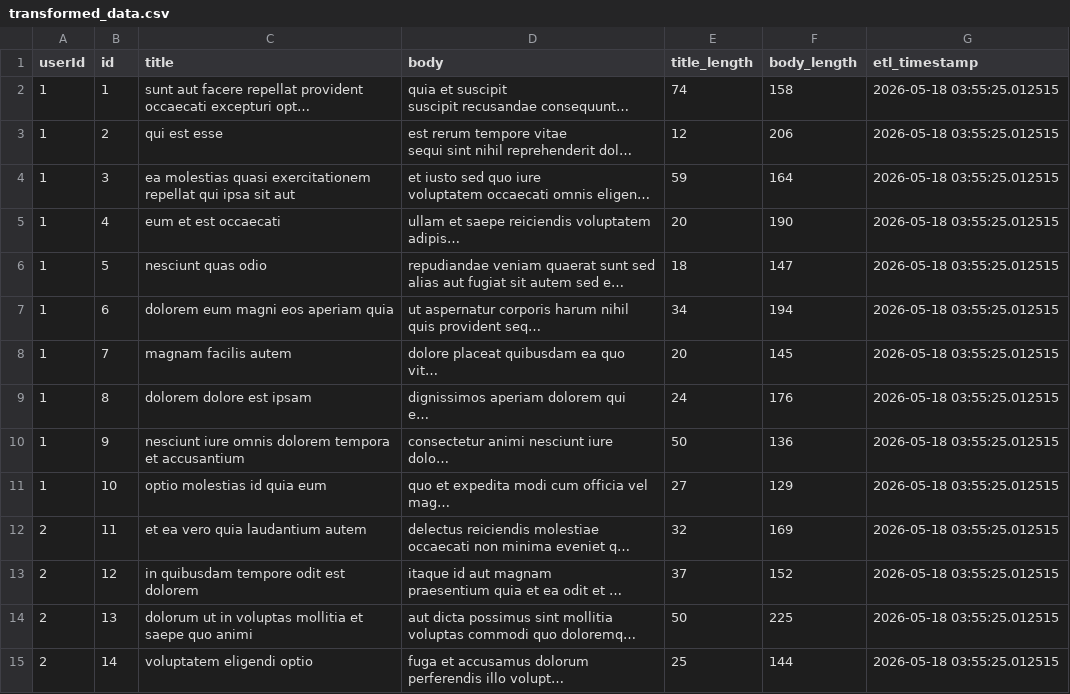
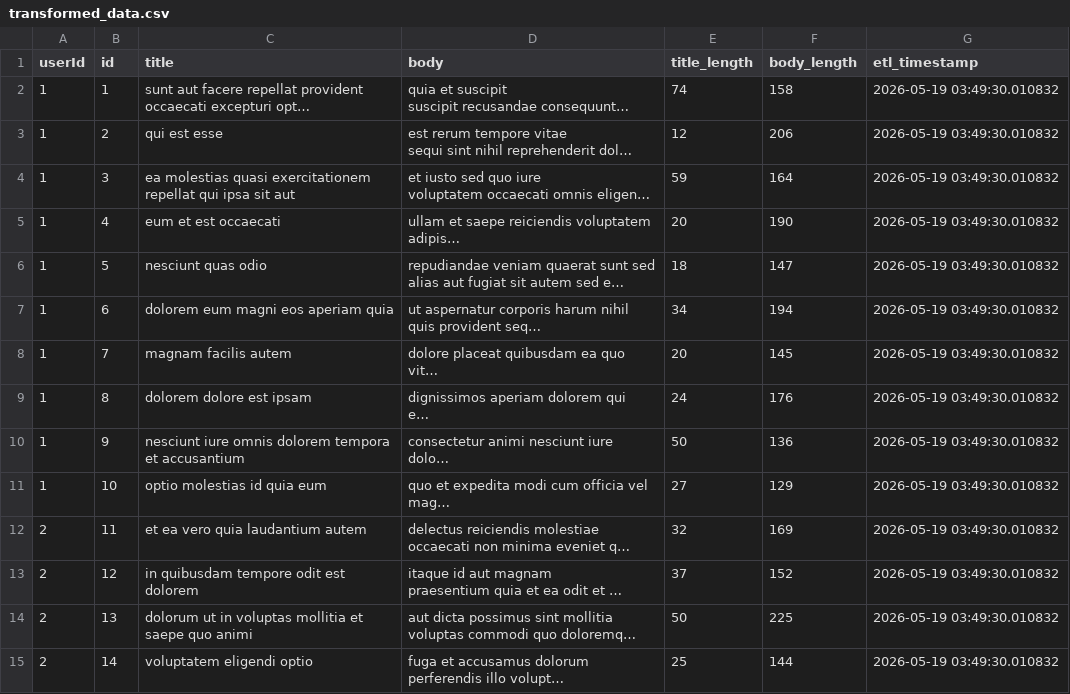
Before and after one commit to seemakotiya/ETL-pipeline-action, a CSV file: transformed_data.csv, drawn as a sheet; only a part is shown; long unchanged cells end in …; the diff covers the shown part only; the diff names each change by its address in the sheet, - before the commit and + after, or states it on an @@ line.

```diff
--- a/transformed_data.csv
+++ b/transformed_data.csv
-G2:G15 (etl_timestamp): 2026-05-18 03:55:25.012515
+G2:G15 (etl_timestamp): 2026-05-19 03:49:30.010832
```
Also changed, not shown: 86 edited cells elsewhere in this file, 1 other file.
